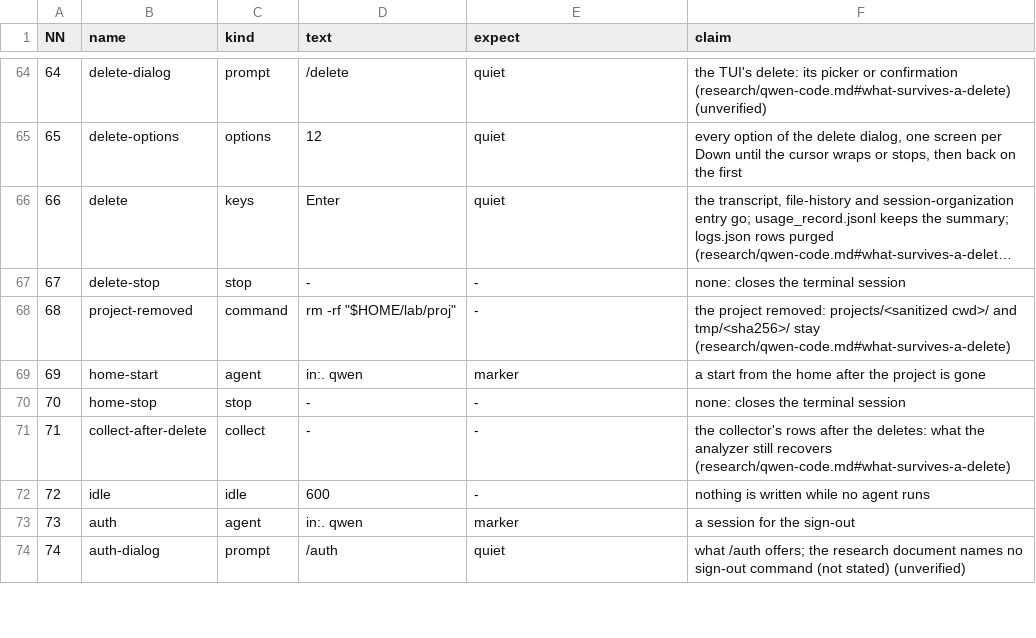
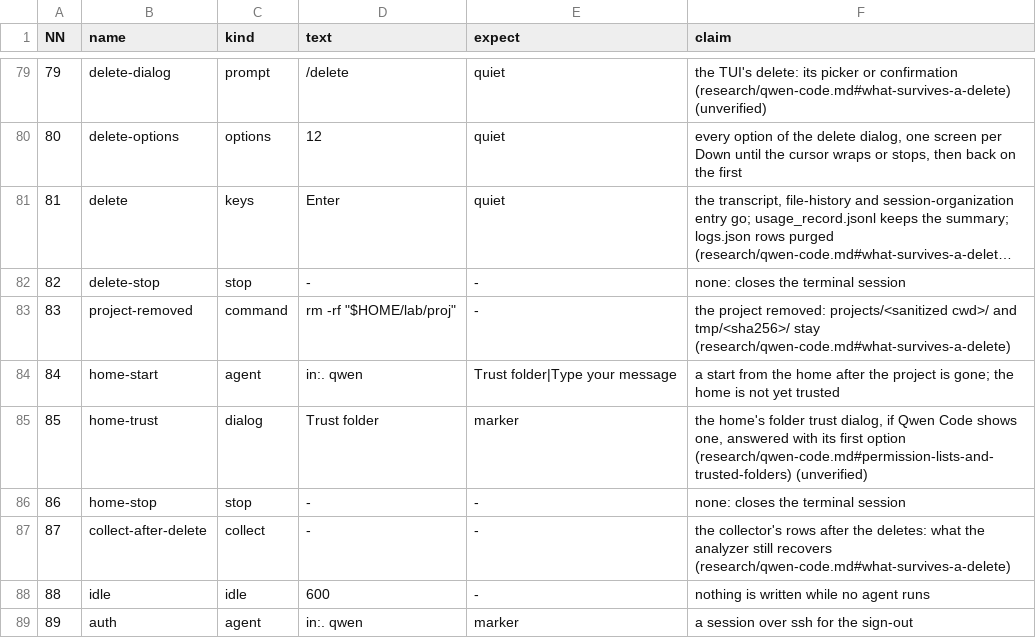
Before and after one commit to seanthegeek/doubleagent, a TSV file: lab/round/agents/qwen-code/steps.tsv, drawn as a sheet; only a part is shown, gaps mark what is left out; the shorter side is filled out with more unchanged rows; long unchanged cells end in …; addresses are those after the commit; the diff covers the shown part only; the diff names each change by its address in the sheet, - before the commit and + after, or states it on an @@ line.

```diff
--- a/lab/round/agents/qwen-code/steps.tsv
+++ b/lab/round/agents/qwen-code/steps.tsv
@@ column A (NN) renumbered from row 4 down @@
-E84 (expect): marker
+E84 (expect): Trust folder|Type your message
-F84 (claim): …project is gone
+F84 (claim): …project is gone; the home is not yet trusted
+row 85: 85 | home-trust | dialog | Trust folder | marker | the home's folder trust dialog, if Qwen Code shows one, answered with its first option (research/qwen-code.md#permission-lists-and-trusted-folders) (unverified)
-F89 (claim): a session for the sign-out
+F89 (claim): a session over ssh for the sign-out
```
Also changed, not shown: 19 added rows and 11 edited cells elsewhere in this file, lab/round/agents/gemini-cli/steps.tsv, lab/round/agents/pi/steps.tsv.
